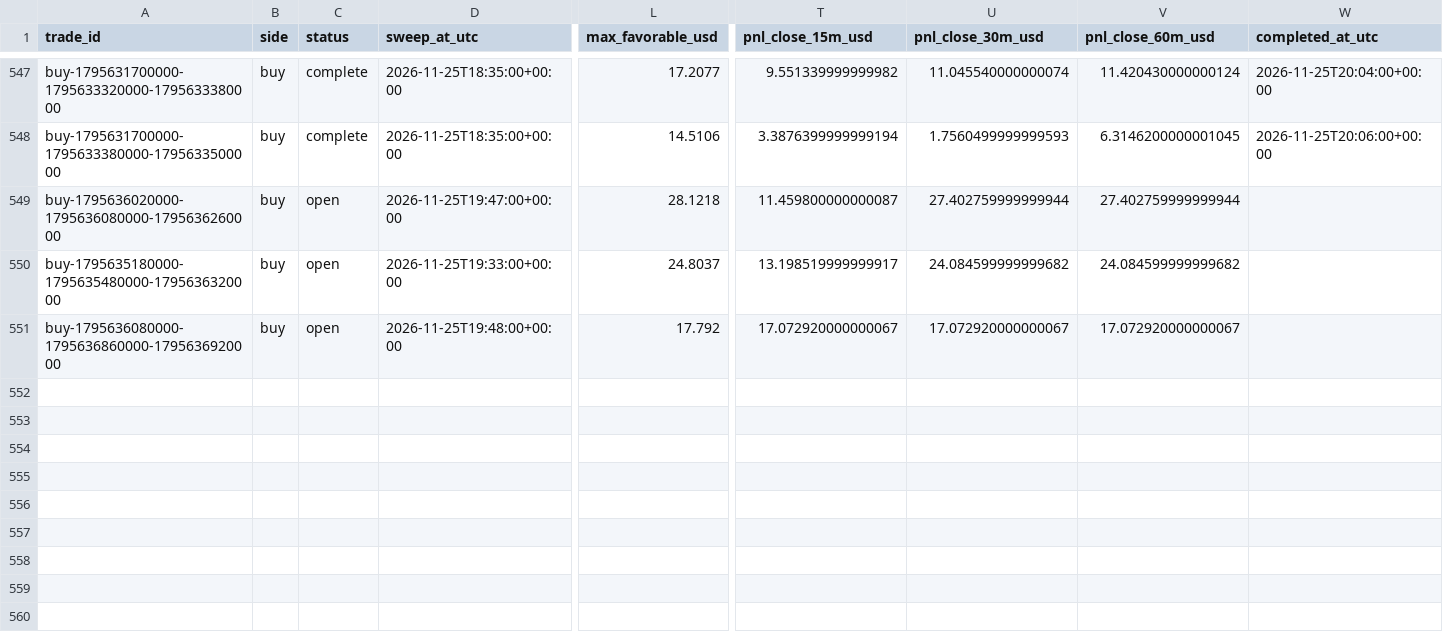
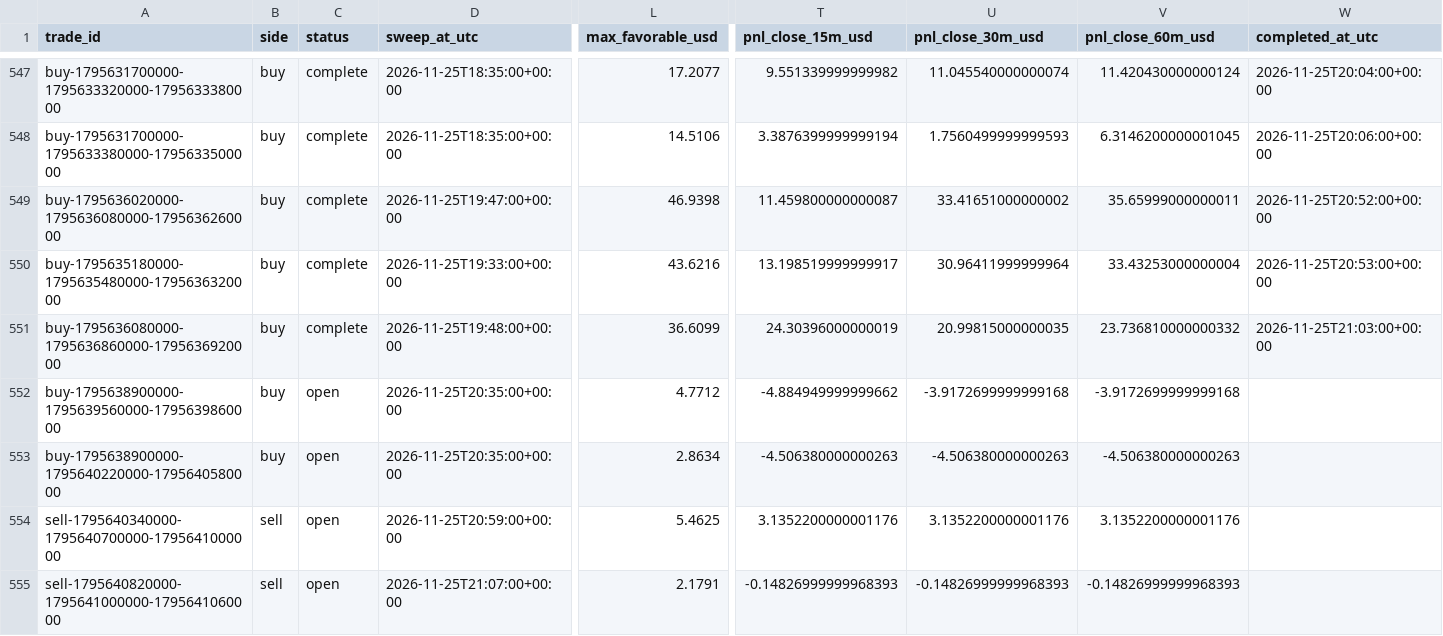
Before and after one commit to salehrbo1-cell/Alert-bot, a CSV file: research/sonic_paper/trades.csv, drawn as a sheet; only a part is shown, gaps mark what is left out; rows hold the shown columns only; the diff names each change by its address in the sheet, - before the commit and + after, or states it on an @@ line.

Commit message:
Update Samo paper-monitor observations

```diff
--- a/research/sonic_paper/trades.csv
+++ b/research/sonic_paper/trades.csv
-C549:C551 (status): open
+C549:C551 (status): complete
-L549 (max_favorable_usd): 28.1218
+L549 (max_favorable_usd): 46.9398
-U549 (pnl_close_30m_usd): 27.402759999999944
+U549 (pnl_close_30m_usd): 33.41651000000002
-V549 (pnl_close_60m_usd): 27.402759999999944
+V549 (pnl_close_60m_usd): 35.65999000000011
-W549 (completed_at_utc): (empty)
+W549 (completed_at_utc): 2026-11-25T20:52:00+00:00
-L550 (max_favorable_usd): 24.8037
+L550 (max_favorable_usd): 43.6216
-U550 (pnl_close_30m_usd): 24.084599999999682
+U550 (pnl_close_30m_usd): 30.96411999999964
-V550 (pnl_close_60m_usd): 24.084599999999682
+V550 (pnl_close_60m_usd): 33.43253000000004
-W550 (completed_at_utc): (empty)
+W550 (completed_at_utc): 2026-11-25T20:53:00+00:00
-L551 (max_favorable_usd): 17.792
+L551 (max_favorable_usd): 36.6099
-T551 (pnl_close_15m_usd): 17.072920000000067
+T551 (pnl_close_15m_usd): 24.30396000000019
-U551 (pnl_close_30m_usd): 17.072920000000067
+U551 (pnl_close_30m_usd): 20.99815000000035
-V551 (pnl_close_60m_usd): 17.072920000000067
+V551 (pnl_close_60m_usd): 23.736810000000332
-W551 (completed_at_utc): (empty)
+W551 (completed_at_utc): 2026-11-25T21:03:00+00:00
+row 552: buy-1795638900000-1795639560000-1795639860000 | buy | open | 2026-11-25T20:35:00+00:00 | 4.7712 | -4.884949999999662 | -3.9172699999999168 | -3.9172699999999168
+row 553: buy-1795638900000-1795640220000-1795640580000 | buy | open | 2026-11-25T20:35:00+00:00 | 2.8634 | -4.506380000000263 | -4.506380000000263 | -4.506380000000263
+row 554: sell-1795640340000-1795640700000-1795641000000 | sell | open | 2026-11-25T20:59:00+00:00 | 5.4625 | 3.1352200000001176 | 3.1352200000001176 | 3.1352200000001176
+row 555: sell-1795640820000-1795641000000-1795641060000 | sell | open | 2026-11-25T21:07:00+00:00 | 2.1791 | -0.14826999999968393 | -0.14826999999968393 | -0.14826999999968393
```
Also changed, not shown: research/sonic_paper/exit_rule_m5_structure.csv, research/sonic_paper/exit_rule_step_resistance.csv, 4 other files.
